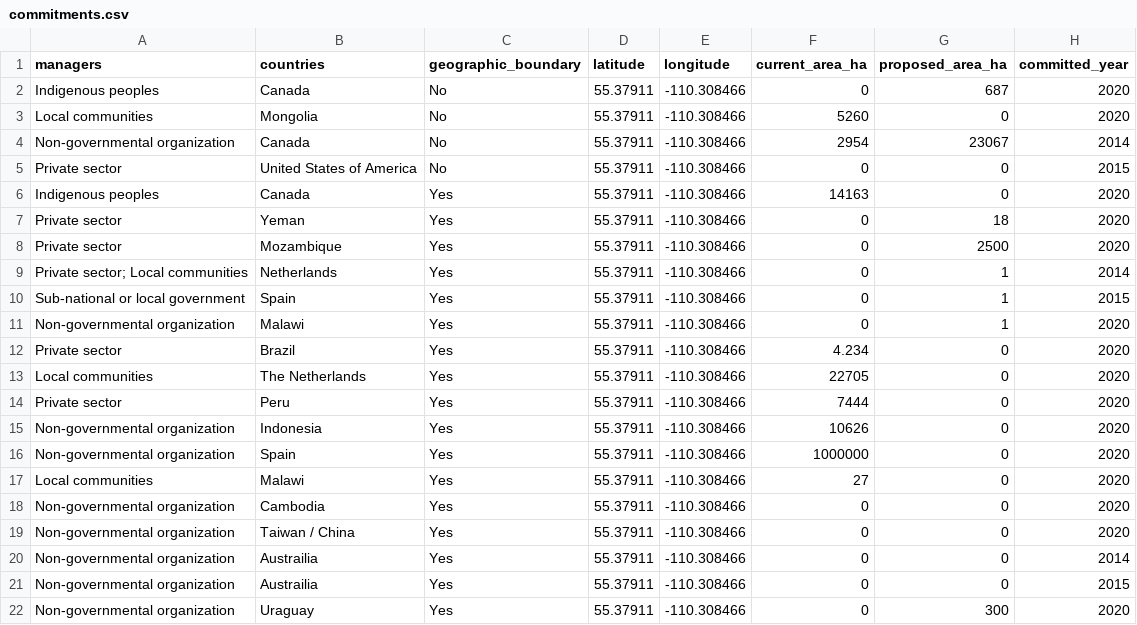
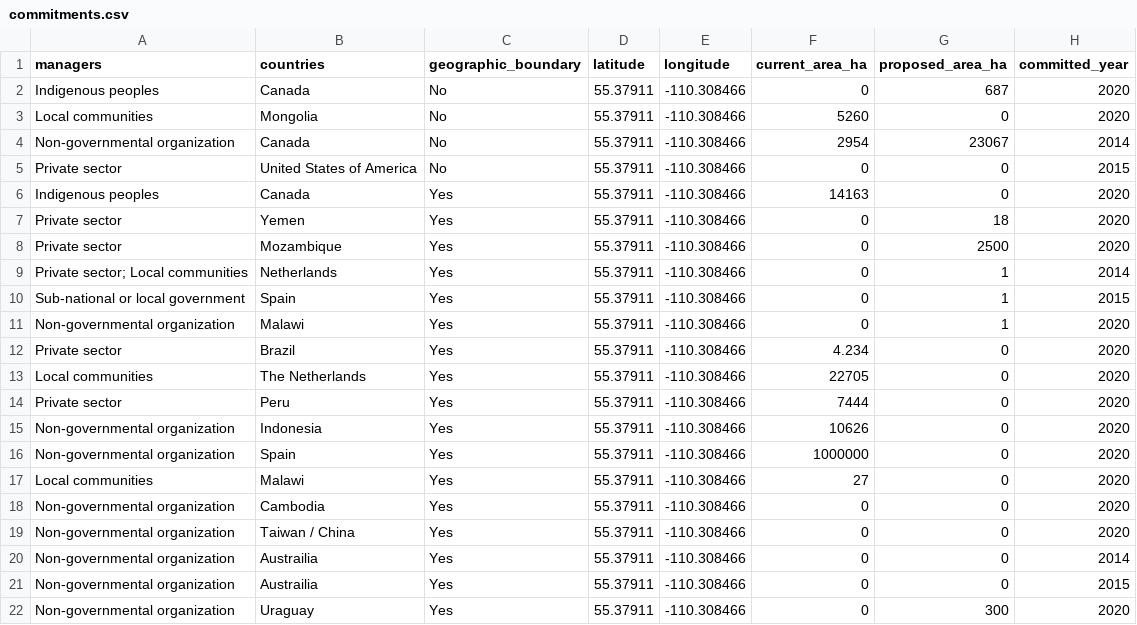
Before and after one commit to unepwcmc/action-agenda, a CSV file: lib/data/seeds/commitments.csv, drawn as a sheet; only a part is shown; the diff names each change by its address in the sheet, - before the commit and + after, or states it on an @@ line.

Commit message:
Removed iso validation as bad data in csv wrecks the import

```diff
--- a/lib/data/seeds/commitments.csv
+++ b/lib/data/seeds/commitments.csv
-B7 (countries): Yeman
+B7 (countries): Yemen
```
Also changed, not shown: lib/data/seeds/commitments_old.csv, lib/data/seeds/orig-commitments.csv, 2 other files.
